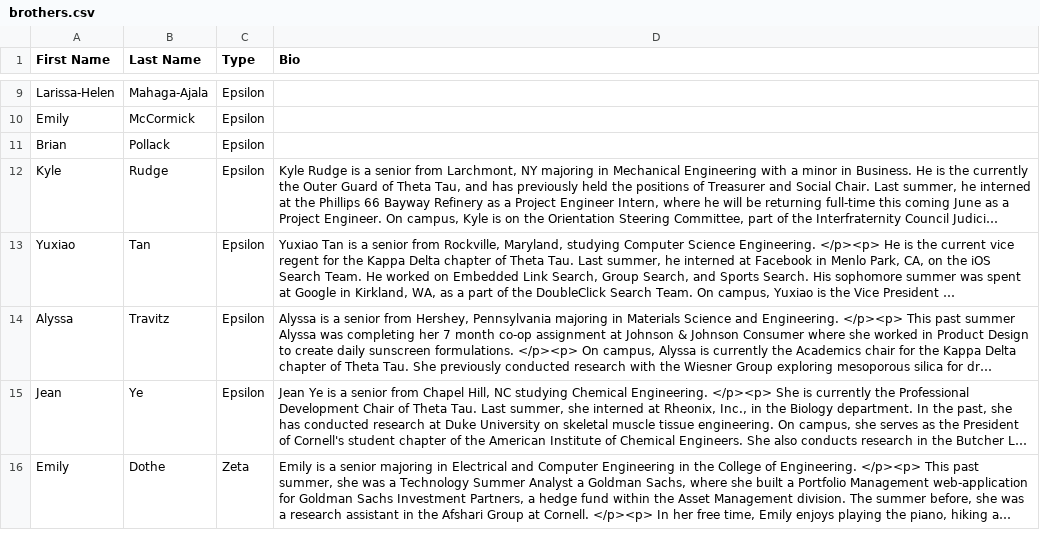
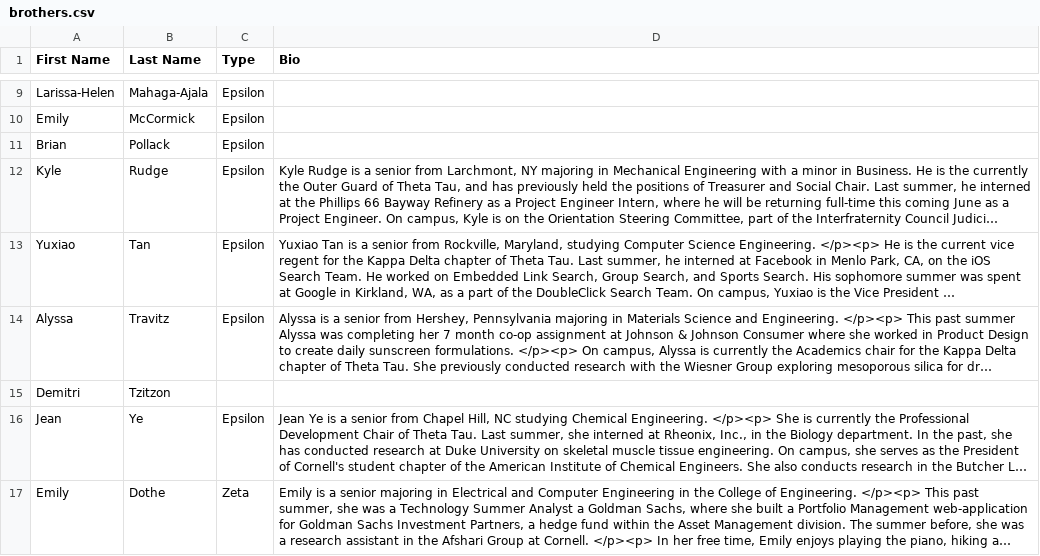
Before and after one commit to yuxiaotan/thetatauwebsite, a CSV file: brothers.csv, drawn as a sheet; only a part is shown, gaps mark what is left out; long unchanged cells end in …; the diff names each change by its address in the sheet, - before the commit and + after, or states it on an @@ line.

Commit message:
Demitri

```diff
--- a/brothers.csv
+++ b/brothers.csv
+row 15: Demitri | Tzitzon
```
Also changed, not shown: 1 other file.
